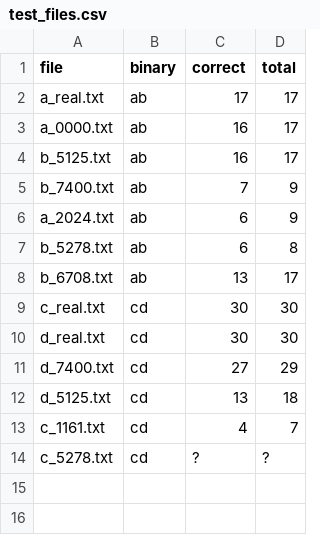
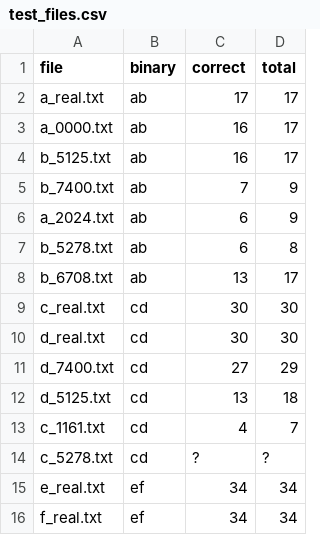
Before and after one commit to dgopstein/atoms-of-confusion, a CSV file: program_study/grader/test_files.csv, drawn as a sheet.

Commit message:
ef grader instrumented

```diff
--- a/program_study/grader/test_files.csv
+++ b/program_study/grader/test_files.csv
@@ -14 +14,3 @@ c_1161.txt,cd,4,7
 c_5278.txt,cd,?,?
+e_real.txt,ef,34,34
+f_real.txt,ef,34,34
```
Also changed, not shown: 3 other files.
